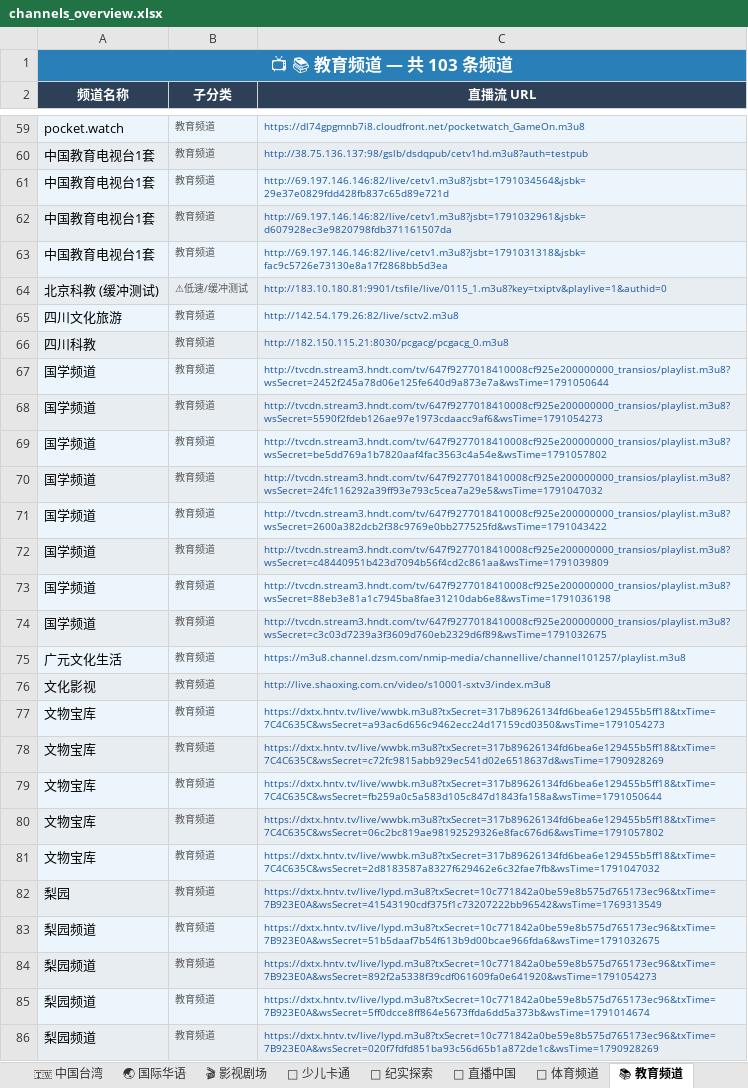
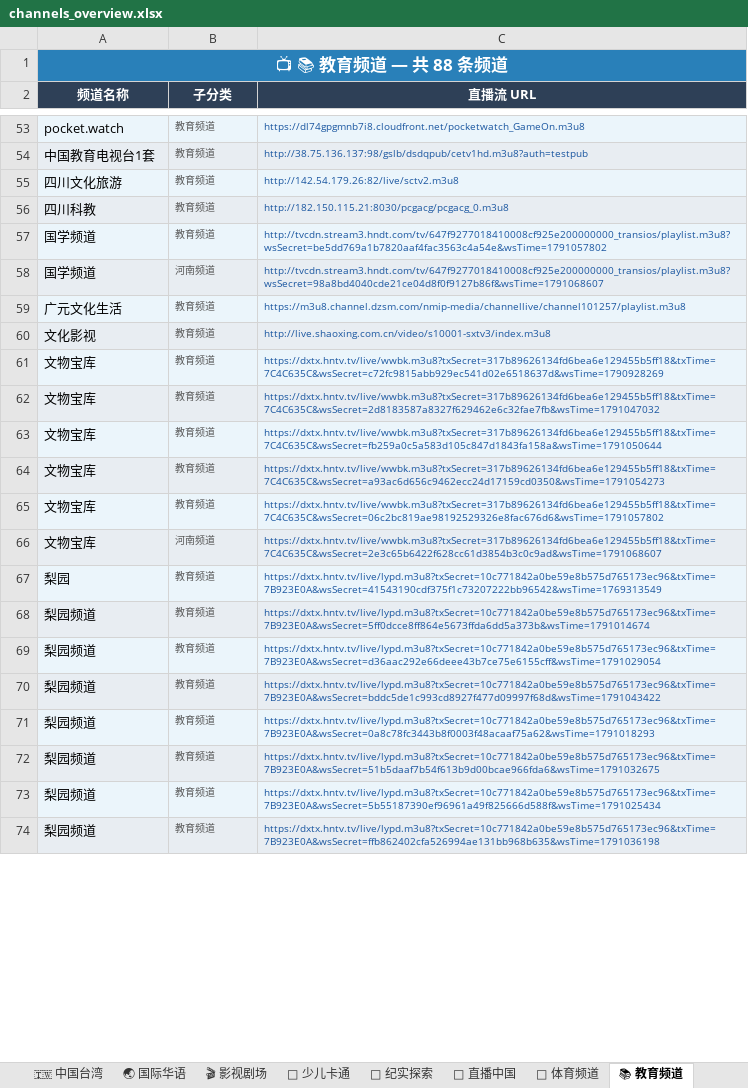
Before and after one commit to amazonjdshop/tv, an Excel workbook: channels_overview.xlsx, sheet 📚 教育频道, drawn as a sheet; only a part is shown, gaps mark what is left out; the shorter side is filled out with more unchanged rows; values as stored, in another font and other column widths than the file's, no borders; removed rows and columns are numbered as before the commit, all else as after; the diff covers the shown part only; the diff names each change by its address in the sheet, - before the commit and + after, or states it on an @@ line.

```diff
--- a/channels_overview.xlsx (sheet 📚 教育频道)
+++ b/channels_overview.xlsx (sheet 📚 教育频道)
-A1 (频道名称): 📺 📚 教育频道 — 共 103 条频道
+A1 (频道名称): 📺 📚 教育频道 — 共 88 条频道
-row 61: 中国教育电视台1套 | 教育频道 | http://69.197.146.146:82/live/cetv1.m3u8?jsbt=1791034564&jsbk=29e37e0829fdd428fb837c65d89e721d
-row 62: 中国教育电视台1套 | 教育频道 | http://69.197.146.146:82/live/cetv1.m3u8?jsbt=1791032961&jsbk=d607928ec3e9820798fdb371161507da
-row 63: 中国教育电视台1套 | 教育频道 | http://69.197.146.146:82/live/cetv1.m3u8?jsbt=1791031318&jsbk=fac9c5726e73130e8a17f2868bb5d3ea
-row 64: 北京科教 (缓冲测试) | ⚠低速/缓冲测试 | http://183.10.180.81:9901/tsfile/live/0115_1.m3u8?key=txiptv&playlive=1&authid=0
-row 67: 国学频道 | 教育频道 | http://tvcdn.stream3.hndt.com/tv/647f9277018410008cf925e200000000_transios/playlist.m3u8?wsSecret=2452f245a78d06e125fe640d9a873e7a&wsTime=1791050644
-row 68: 国学频道 | 教育频道 | http://tvcdn.stream3.hndt.com/tv/647f9277018410008cf925e200000000_transios/playlist.m3u8?wsSecret=5590f2fdeb126ae97e1973cdaacc9af6&wsTime=1791054273
-B58 (子分类): 教育频道
+B58 (子分类): 河南频道
-C58 (直播流 URL): http://tvcdn.stream3.hndt.com/tv/647f9277018410008cf925e200000000_transios/playlist.m3u8?wsSecret=24fc116292a39ff93e793c5cea7a29e5&wsTime=1791047032
+C58 (直播流 URL): http://tvcdn.stream3.hndt.com/tv/647f9277018410008cf925e200000000_transios/playlist.m3u8?wsSecret=98a8bd4040cde21ce04d8f0f9127b86f&wsTime=1791068607
-row 71: 国学频道 | 教育频道 | http://tvcdn.stream3.hndt.com/tv/647f9277018410008cf925e200000000_transios/playlist.m3u8?wsSecret=2600a382dcb2f38c9769e0bb277525fd&wsTime=1791043422
-row 72: 国学频道 | 教育频道 | http://tvcdn.stream3.hndt.com/tv/647f9277018410008cf925e200000000_transios/playlist.m3u8?wsSecret=c48440951b423d7094b56f4cd2c861aa&wsTime=1791039809
-row 73: 国学频道 | 教育频道 | http://tvcdn.stream3.hndt.com/tv/647f9277018410008cf925e200000000_transios/playlist.m3u8?wsSecret=88eb3e81a1c7945ba8fae31210dab6e8&wsTime=1791036198
-row 74: 国学频道 | 教育频道 | http://tvcdn.stream3.hndt.com/tv/647f9277018410008cf925e200000000_transios/playlist.m3u8?wsSecret=c3c03d7239a3f3609d760eb2329d6f89&wsTime=1791032675
@@ row 78 moved to row 61: 文物宝库 @@
+row 62: 文物宝库 | 教育频道 | https://dxtx.hntv.tv/live/wwbk.m3u8?txSecret=317b89626134fd6bea6e129455b5ff18&txTime=7C4C635C&wsSecret=2d8183587a8327f629462e6c32fae7fb&wsTime=1791047032
@@ row 79 moved to row 63: 文物宝库 @@
-B66 (子分类): 教育频道
+B66 (子分类): 河南频道
-C66 (直播流 URL): https://dxtx.hntv.tv/live/wwbk.m3u8?txSecret=317b89626134fd6bea6e129455b5ff18&txTime=7C4C635C&wsSecret=2d8183587a8327f629462e6c32fae7fb&wsTime=1791047032
+C66 (直播流 URL): https://dxtx.hntv.tv/live/wwbk.m3u8?txSecret=317b89626134fd6bea6e129455b5ff18&txTime=7C4C635C&wsSecret=2e3c65b6422f628cc61d3854b3c0c9ad&wsTime=1791068607
@@ row 85 moved to row 68: 梨园频道 @@
@@ row 97 moved to row 69: 梨园频道 @@
@@ row 90 moved to row 70: 梨园频道 @@
@@ row 87 moved to row 71: 梨园频道 @@
@@ row 84 moved to row 76: 梨园频道 @@
@@ row 86 moved to row 75: 梨园频道 @@
```
Also changed, not shown: 1 added row, 7 removed rows, 2 moved rows and 3 edited cells elsewhere in this sheet, sheet 📡 中国大陆 · 地方综合台, sheet 📡 中国大陆 · 卫视, sheet 📡 中国大陆 · 央视, sheet 📡 中国大陆 · 浙江, sheet 🇭🇰 中国香港, sheet 🌐 国际英文频道, 18 more sheets, other sheet tabs, 8 other files.
